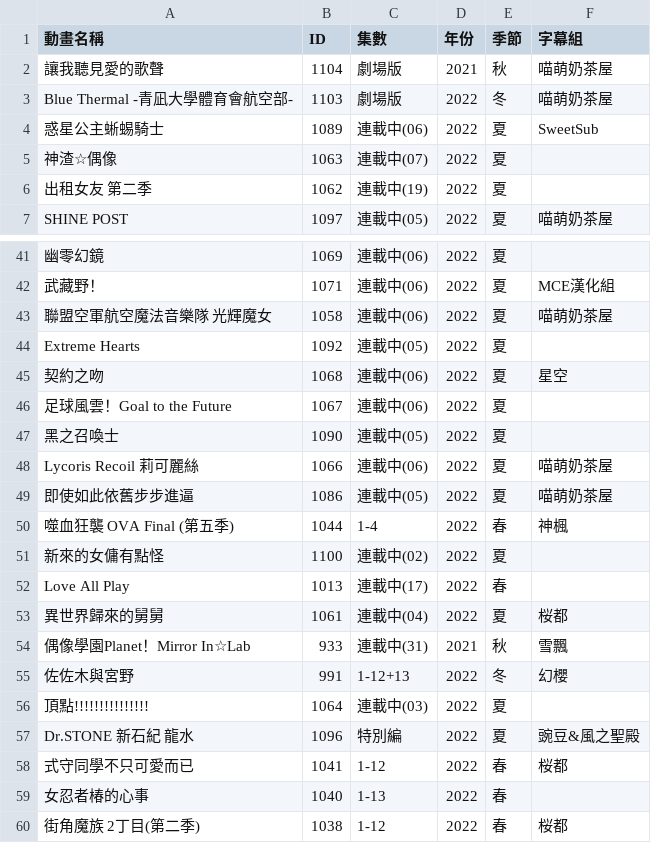
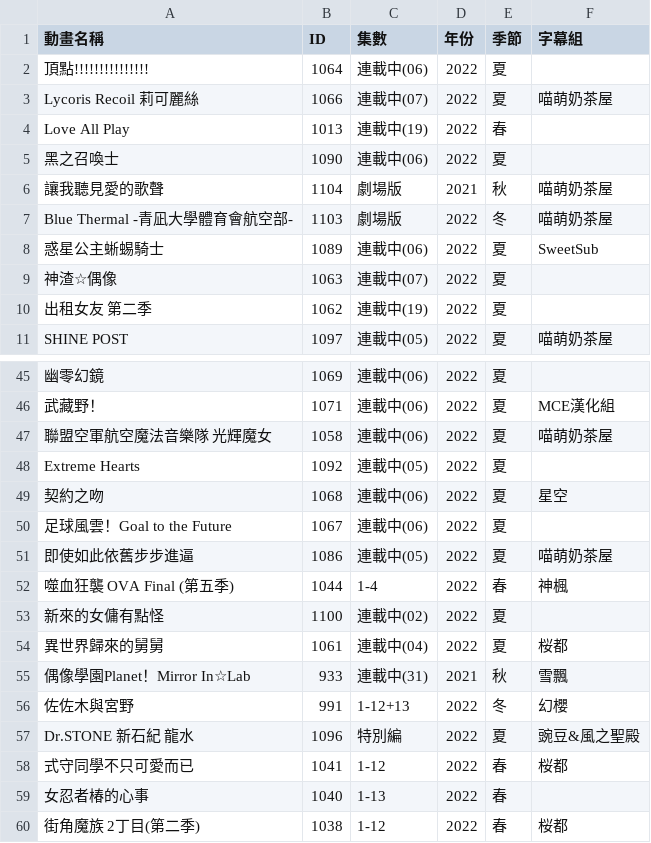
Before and after one commit to HeiTang/Anime1-Data, a CSV file: Anime1 List.csv, drawn as a sheet; only a part is shown, gaps mark what is left out.

Commit message:
Doc: Upgrade Anime1 List

```diff
--- a/Anime1 List.csv
+++ b/Anime1 List.csv
@@ -1,2 +1,6 @@
 動畫名稱,ID,集數,年份,季節,字幕組
+頂點!!!!!!!!!!!!!!!,1064,連載中(06),2022,夏,
+Lycoris Recoil 莉可麗絲,1066,連載中(07),2022,夏,喵萌奶茶屋
+Love All Play,1013,連載中(19),2022,春,
+黑之召喚士,1090,連載中(06),2022,夏,
 讓我聽見愛的歌聲,1104,劇場版,2021,秋,喵萌奶茶屋
@@ -46,4 +50,2 @@ Extreme Hearts,1092,連載中(05),2022,夏,
 足球風雲！Goal to the Future,1067,連載中(06),2022,夏,
-黑之召喚士,1090,連載中(05),2022,夏,
-Lycoris Recoil 莉可麗絲,1066,連載中(06),2022,夏,喵萌奶茶屋
 即使如此依舊步步進逼,1086,連載中(05),2022,夏,喵萌奶茶屋
@@ -51,3 +53,2 @@ Lycoris Recoil 莉可麗絲,1066,連載中(06),2022,夏,喵萌奶茶屋
 新來的女傭有點怪,1100,連載中(02),2022,夏,
-Love All Play,1013,連載中(17),2022,春,
 異世界歸來的舅舅,1061,連載中(04),2022,夏,桜都
@@ -55,3 +56,2 @@ Love All Play,1013,連載中(17),2022,春,
 佐佐木與宮野,991,1-12+13,2022,冬,幻櫻
-頂點!!!!!!!!!!!!!!!,1064,連載中(03),2022,夏,
 Dr.STONE 新石紀 龍水,1096,特別編,2022,夏,豌豆&風之聖殿
```
Also changed, not shown: 1 other file.
